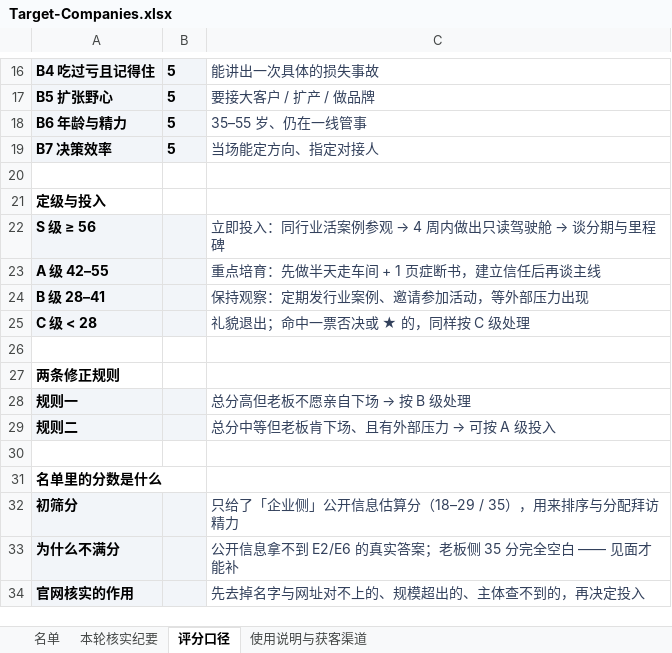
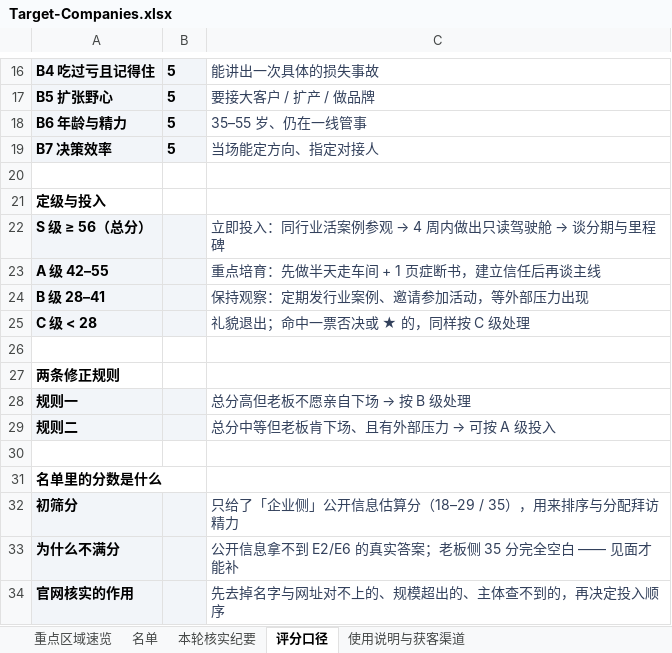
Before and after one commit to lin2mm/ERPagent, an Excel workbook: prospects/Target-Companies.xlsx, sheet 评分口径, drawn as a sheet; only a part is shown, gaps mark what is left out; values as stored, in another font and other column widths than the file's, no borders; the diff names each change by its address in the sheet, - before the commit and + after, or states it on an @@ line.

```diff
--- a/prospects/Target-Companies.xlsx (sheet 评分口径)
+++ b/prospects/Target-Companies.xlsx (sheet 评分口径)
+sheet tab: 重点区域速览
-A22: S 级 ≥ 56
+A22: S 级 ≥ 56（总分）
-C34: 先去掉名字与网址对不上的、规模超出的、主体查不到的，再决定投入
+C34: 先去掉名字与网址对不上的、规模超出的、主体查不到的，再决定投入顺序
```
Also changed, not shown: sheet 名单, sheet 本轮核实纪要, sheet 使用说明与获客渠道, 11 other files.
